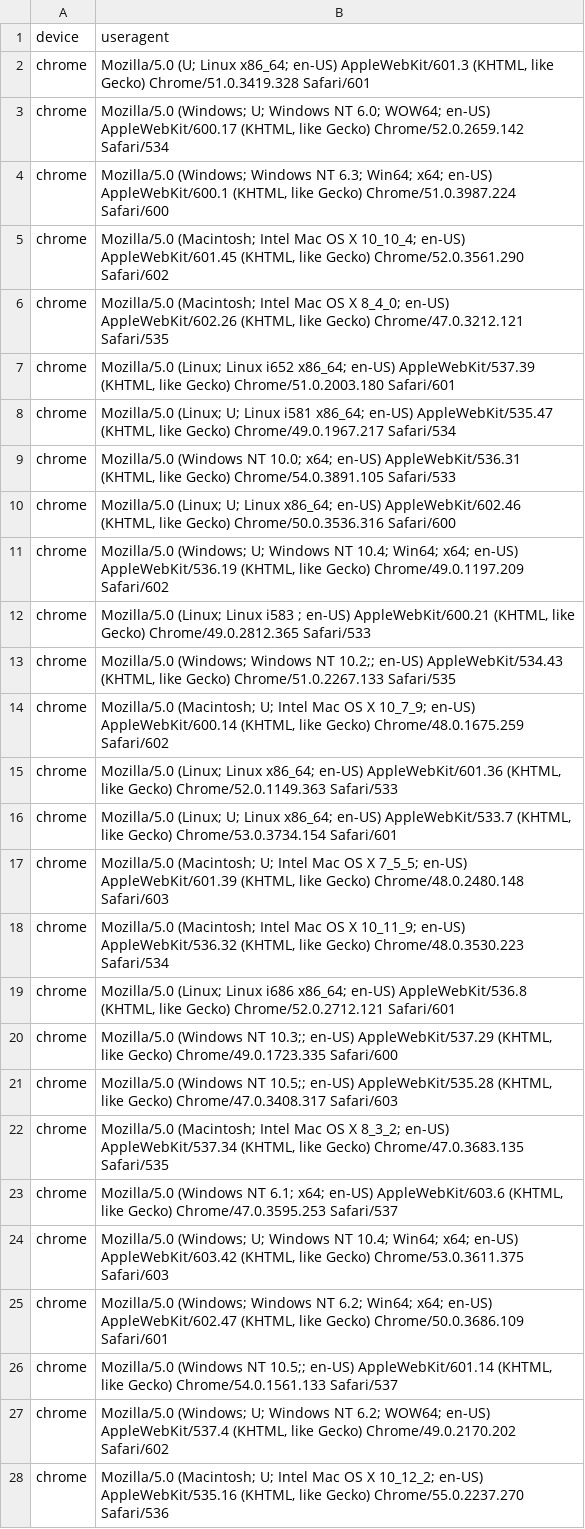
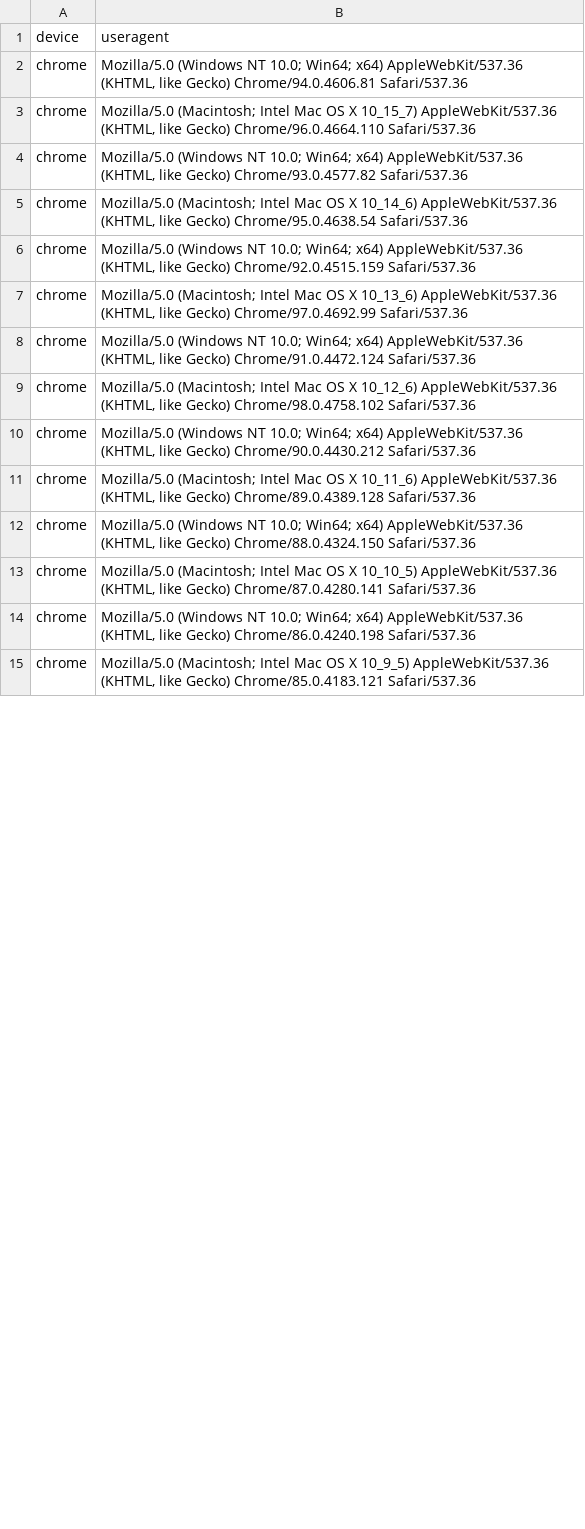
Before and after one commit to ltrix07/Ebay-Checker, a CSV file: user_agents/user_agents.csv, drawn as a sheet; only a part is shown; the diff covers the shown part only.

Commit message:
user agents update

```diff
--- a/user_agents/user_agents.csv
+++ b/user_agents/user_agents.csv
@@ -1,28 +1,15 @@
 device,useragent
-chrome,"Mozilla/5.0 (U; Linux x86_64; en-US) AppleWebKit/601.3 (KHTML, like Gecko) Chrome/51.0.3419.328 Safari/601"
-chrome,"Mozilla/5.0 (Windows; U; Windows NT 6.0; WOW64; en-US) AppleWebKit/600.17 (KHTML, like Gecko) Chrome/52.0.2659.142 Safari/534"
-chrome,"Mozilla/5.0 (Windows; Windows NT 6.3; Win64; x64; en-US) AppleWebKit/600.1 (KHTML, like Gecko) Chrome/51.0.3987.224 Safari/600"
-chrome,"Mozilla/5.0 (Macintosh; Intel Mac OS X 10_10_4; en-US) AppleWebKit/601.45 (KHTML, like Gecko) Chrome/52.0.3561.290 Safari/602"
-chrome,"Mozilla/5.0 (Macintosh; Intel Mac OS X 8_4_0; en-US) AppleWebKit/602.26 (KHTML, like Gecko) Chrome/47.0.3212.121 Safari/535"
-chrome,"Mozilla/5.0 (Linux; Linux i652 x86_64; en-US) AppleWebKit/537.39 (KHTML, like Gecko) Chrome/51.0.2003.180 Safari/601"
-chrome,"Mozilla/5.0 (Linux; U; Linux i581 x86_64; en-US) AppleWebKit/535.47 (KHTML, like Gecko) Chrome/49.0.1967.217 Safari/534"
-chrome,"Mozilla/5.0 (Windows NT 10.0; x64; en-US) AppleWebKit/536.31 (KHTML, like Gecko) Chrome/54.0.3891.105 Safari/533"
-chrome,"Mozilla/5.0 (Linux; U; Linux x86_64; en-US) AppleWebKit/602.46 (KHTML, like Gecko) Chrome/50.0.3536.316 Safari/600"
-chrome,"Mozilla/5.0 (Windows; U; Windows NT 10.4; Win64; x64; en-US) AppleWebKit/536.19 (KHTML, like Gecko) Chrome/49.0.1197.209 Safari/602"
-chrome,"Mozilla/5.0 (Linux; Linux i583 ; en-US) AppleWebKit/600.21 (KHTML, like Gecko) Chrome/49.0.2812.365 Safari/533"
-chrome,"Mozilla/5.0 (Windows; Windows NT 10.2;; en-US) AppleWebKit/534.43 (KHTML, like Gecko) Chrome/51.0.2267.133 Safari/535"
-chrome,"Mozilla/5.0 (Macintosh; U; Intel Mac OS X 10_7_9; en-US) AppleWebKit/600.14 (KHTML, like Gecko) Chrome/48.0.1675.259 Safari/602"
-chrome,"Mozilla/5.0 (Linux; Linux x86_64; en-US) AppleWebKit/601.36 (KHTML, like Gecko) Chrome/52.0.1149.363 Safari/533"
-chrome,"Mozilla/5.0 (Linux; U; Linux x86_64; en-US) AppleWebKit/533.7 (KHTML, like Gecko) Chrome/53.0.3734.154 Safari/601"
-chrome,"Mozilla/5.0 (Macintosh; U; Intel Mac OS X 7_5_5; en-US) AppleWebKit/601.39 (KHTML, like Gecko) Chrome/48.0.2480.148 Safari/603"
-chrome,"Mozilla/5.0 (Macintosh; Intel Mac OS X 10_11_9; en-US) AppleWebKit/536.32 (KHTML, like Gecko) Chrome/48.0.3530.223 Safari/534"
-chrome,"Mozilla/5.0 (Linux; Linux i686 x86_64; en-US) AppleWebKit/536.8 (KHTML, like Gecko) Chrome/52.0.2712.121 Safari/601"
-chrome,"Mozilla/5.0 (Windows NT 10.3;; en-US) AppleWebKit/537.29 (KHTML, like Gecko) Chrome/49.0.1723.335 Safari/600"
-chrome,"Mozilla/5.0 (Windows NT 10.5;; en-US) AppleWebKit/535.28 (KHTML, like Gecko) Chrome/47.0.3408.317 Safari/603"
-chrome,"Mozilla/5.0 (Macintosh; Intel Mac OS X 8_3_2; en-US) AppleWebKit/537.34 (KHTML, like Gecko) Chrome/47.0.3683.135 Safari/535"
-chrome,"Mozilla/5.0 (Windows NT 6.1; x64; en-US) AppleWebKit/603.6 (KHTML, like Gecko) Chrome/47.0.3595.253 Safari/537"
-chrome,"Mozilla/5.0 (Windows; U; Windows NT 10.4; Win64; x64; en-US) AppleWebKit/603.42 (KHTML, like Gecko) Chrome/53.0.3611.375 Safari/603"
-chrome,"Mozilla/5.0 (Windows; Windows NT 6.2; Win64; x64; en-US) AppleWebKit/602.47 (KHTML, like Gecko) Chrome/50.0.3686.109 Safari/601"
-chrome,"Mozilla/5.0 (Windows NT 10.5;; en-US) AppleWebKit/601.14 (KHTML, like Gecko) Chrome/54.0.1561.133 Safari/537"
-chrome,"Mozilla/5.0 (Windows; U; Windows NT 6.2; WOW64; en-US) AppleWebKit/537.4 (KHTML, like Gecko) Chrome/49.0.2170.202 Safari/602"
-chrome,"Mozilla/5.0 (Macintosh; U; Intel Mac OS X 10_12_2; en-US) AppleWebKit/535.16 (KHTML, like Gecko) Chrome/55.0.2237.270 Safari/536"
+chrome,"Mozilla/5.0 (Windows NT 10.0; Win64; x64) AppleWebKit/537.36 (KHTML, like Gecko) Chrome/94.0.4606.81 Safari/537.36"
+chrome,"Mozilla/5.0 (Macintosh; Intel Mac OS X 10_15_7) AppleWebKit/537.36 (KHTML, like Gecko) Chrome/96.0.4664.110 Safari/537.36"
+chrome,"Mozilla/5.0 (Windows NT 10.0; Win64; x64) AppleWebKit/537.36 (KHTML, like Gecko) Chrome/93.0.4577.82 Safari/537.36"
+chrome,"Mozilla/5.0 (Macintosh; Intel Mac OS X 10_14_6) AppleWebKit/537.36 (KHTML, like Gecko) Chrome/95.0.4638.54 Safari/537.36"
+chrome,"Mozilla/5.0 (Windows NT 10.0; Win64; x64) AppleWebKit/537.36 (KHTML, like Gecko) Chrome/92.0.4515.159 Safari/537.36"
+chrome,"Mozilla/5.0 (Macintosh; Intel Mac OS X 10_13_6) AppleWebKit/537.36 (KHTML, like Gecko) Chrome/97.0.4692.99 Safari/537.36"
+chrome,"Mozilla/5.0 (Windows NT 10.0; Win64; x64) AppleWebKit/537.36 (KHTML, like Gecko) Chrome/91.0.4472.124 Safari/537.36"
+chrome,"Mozilla/5.0 (Macintosh; Intel Mac OS X 10_12_6) AppleWebKit/537.36 (KHTML, like Gecko) Chrome/98.0.4758.102 Safari/537.36"
+chrome,"Mozilla/5.0 (Windows NT 10.0; Win64; x64) AppleWebKit/537.36 (KHTML, like Gecko) Chrome/90.0.4430.212 Safari/537.36"
+chrome,"Mozilla/5.0 (Macintosh; Intel Mac OS X 10_11_6) AppleWebKit/537.36 (KHTML, like Gecko) Chrome/89.0.4389.128 Safari/537.36"
+chrome,"Mozilla/5.0 (Windows NT 10.0; Win64; x64) AppleWebKit/537.36 (KHTML, like Gecko) Chrome/88.0.4324.150 Safari/537.36"
+chrome,"Mozilla/5.0 (Macintosh; Intel Mac OS X 10_10_5) AppleWebKit/537.36 (KHTML, like Gecko) Chrome/87.0.4280.141 Safari/537.36"
+chrome,"Mozilla/5.0 (Windows NT 10.0; Win64; x64) AppleWebKit/537.36 (KHTML, like Gecko) Chrome/86.0.4240.198 Safari/537.36"
+chrome,"Mozilla/5.0 (Macintosh; Intel Mac OS X 10_9_5) AppleWebKit/537.36 (KHTML, like Gecko) Chrome/85.0.4183.121 Safari/537.36"
```
Also changed, not shown: 6 removed rows and 16 edited cells elsewhere in this file.
